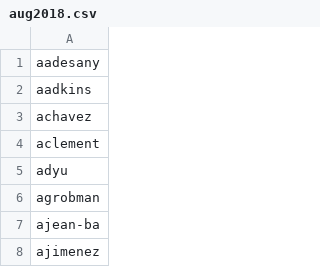
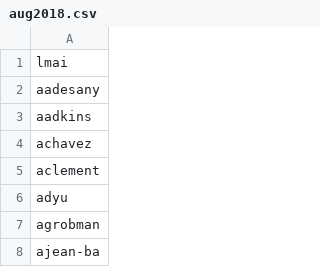
Before and after one commit to xlz447/42-Piscine-C-ranking, a CSV file: aug2018.csv, drawn as a sheet; only a part is shown; the shorter side is filled out with more unchanged rows; the diff names each change by its address in the sheet, - before the commit and + after, or states it on an @@ line.

```diff
--- a/aug2018.csv
+++ b/aug2018.csv
+row 1: lmai
```
Also changed, not shown: 2 other files.
